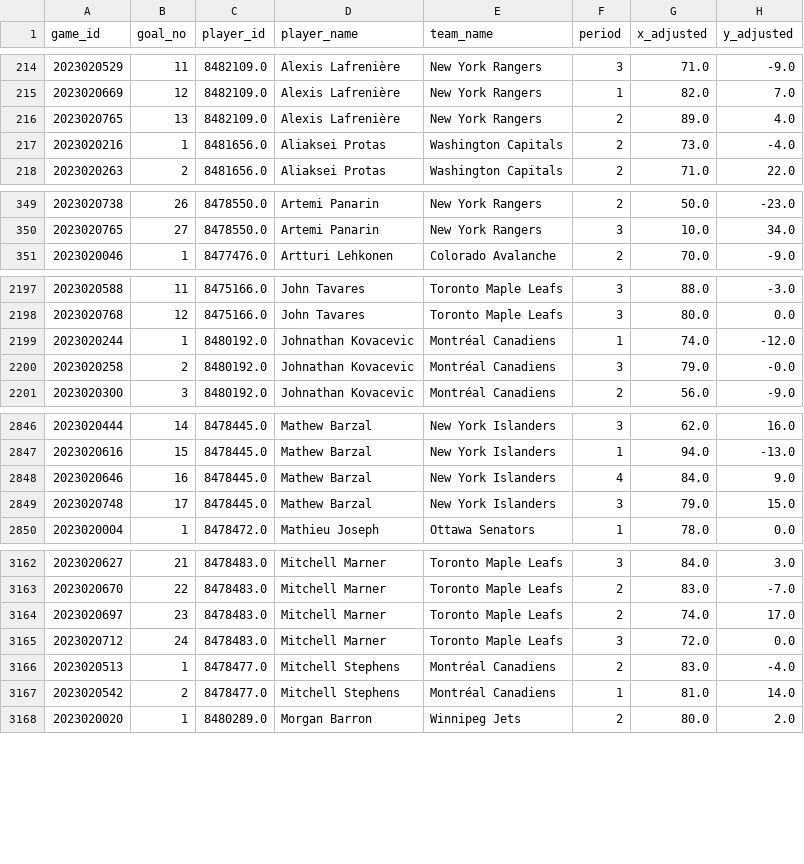
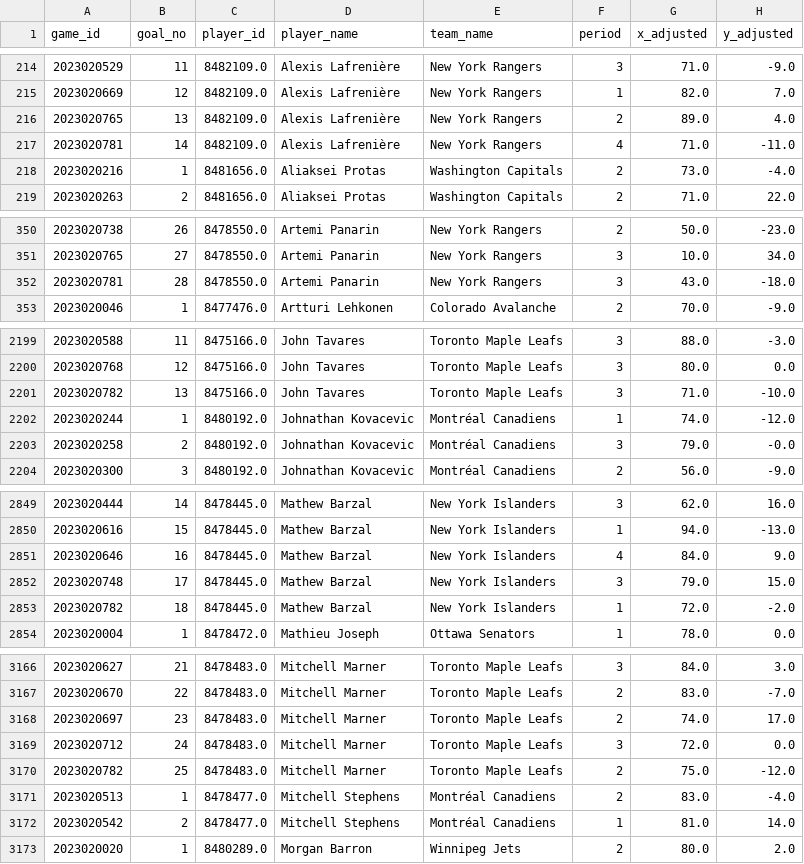
Before and after one commit to kjchrz03/hockey-streamlit, a CSV file: data/ice_map_data.csv, drawn as a sheet; only a part is shown, gaps mark what is left out; the diff covers the shown part only; the diff names each change by its address in the sheet, - before the commit and + after, or states it on an @@ line.

```diff
--- a/data/ice_map_data.csv
+++ b/data/ice_map_data.csv
+row 217: 2023020781 | 14 | 8482109.0 | Alexis Lafrenière | New York Rangers | 4 | 71.0 | -11.0
+row 352: 2023020781 | 28 | 8478550.0 | Artemi Panarin | New York Rangers | 3 | 43.0 | -18.0
+row 2201: 2023020782 | 13 | 8475166.0 | John Tavares | Toronto Maple Leafs | 3 | 71.0 | -10.0
+row 2853: 2023020782 | 18 | 8478445.0 | Mathew Barzal | New York Islanders | 1 | 72.0 | -2.0
+row 3170: 2023020782 | 25 | 8478483.0 | Mitchell Marner | Toronto Maple Leafs | 2 | 75.0 | -12.0
```
Also changed, not shown: 2 added rows elsewhere in this file, data/goal_counts.csv, data/goal_locations.csv.
